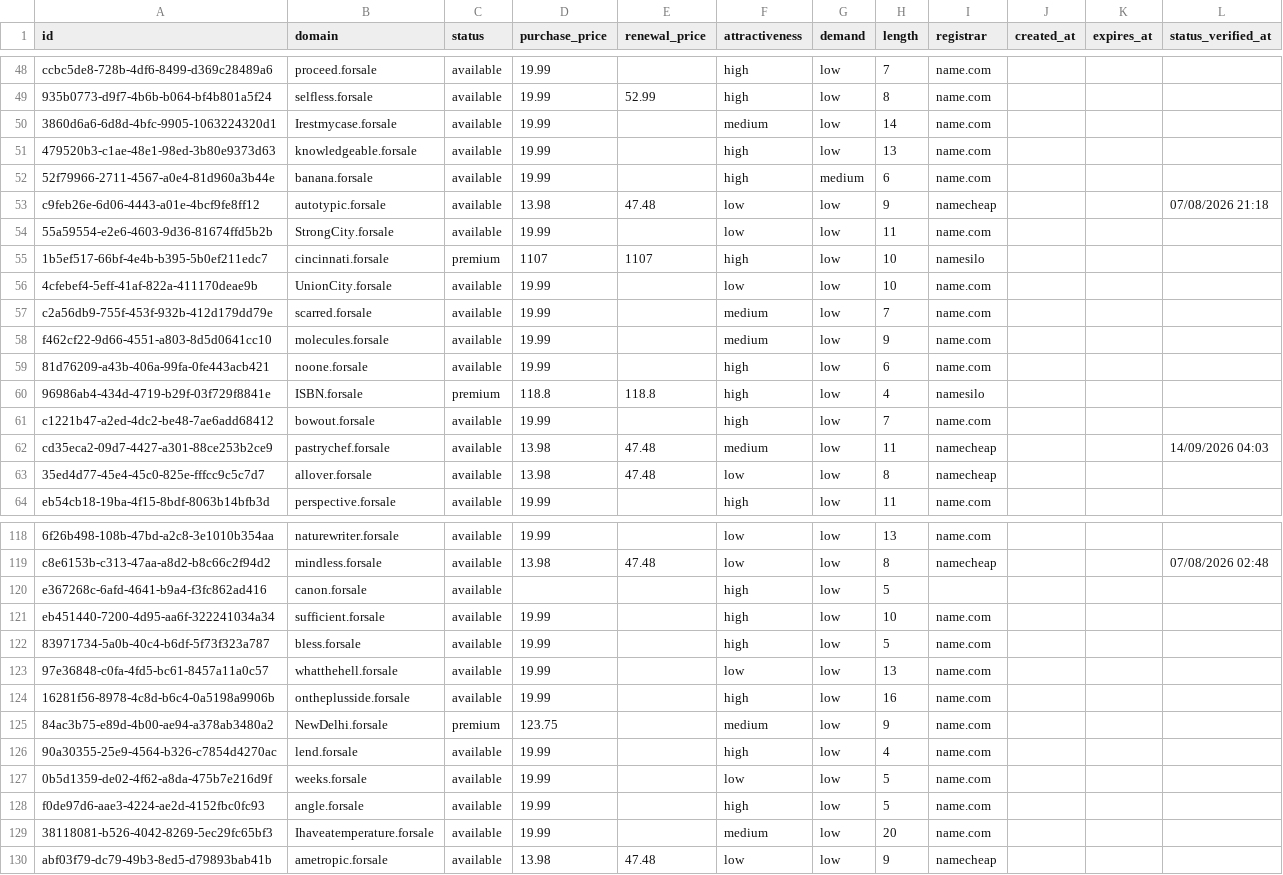
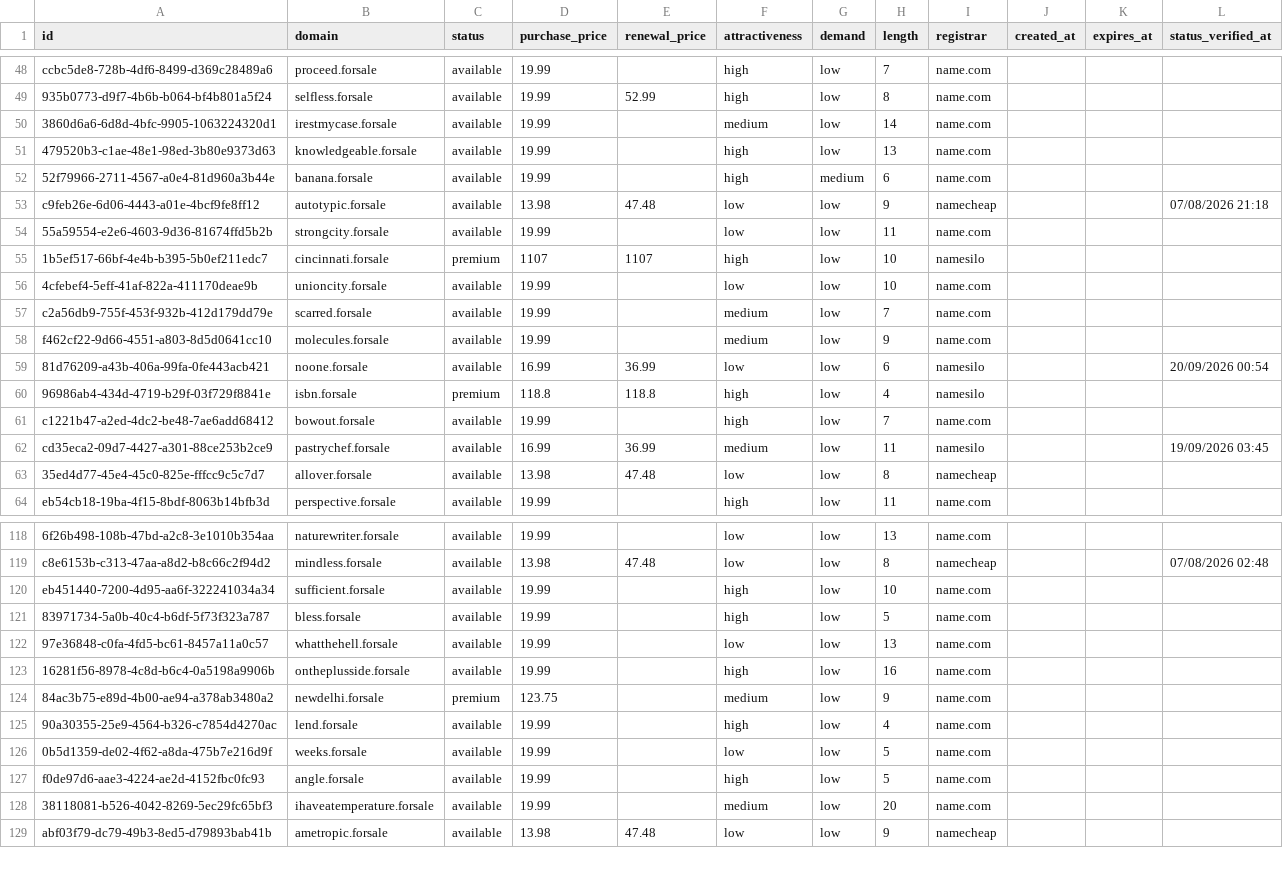
Before and after one commit to UniqueDomains/forsale-oneword-domains, a CSV file: forsale.csv, drawn as a sheet; only a part is shown, gaps mark what is left out; removed rows and columns are numbered as before the commit, all else as after; the diff covers the shown part only; the diff names each change by its address in the sheet, - before the commit and + after, or states it on an @@ line.

Commit message:
Domains update

```diff
--- a/forsale.csv
+++ b/forsale.csv
-B50 (domain): Irestmycase.forsale
+B50 (domain): irestmycase.forsale
-B54 (domain): StrongCity.forsale
+B54 (domain): strongcity.forsale
-B56 (domain): UnionCity.forsale
+B56 (domain): unioncity.forsale
-D59 (purchase_price): 19.99
+D59 (purchase_price): 16.99
-E59 (renewal_price): (empty)
+E59 (renewal_price): 36.99
-F59 (attractiveness): high
+F59 (attractiveness): low
-I59 (registrar): name.com
+I59 (registrar): namesilo
-L59 (status_verified_at): (empty)
+L59 (status_verified_at): 20/09/2026 00:54
-B60 (domain): ISBN.forsale
+B60 (domain): isbn.forsale
-D62 (purchase_price): 13.98
+D62 (purchase_price): 16.99
-E62 (renewal_price): 47.48
+E62 (renewal_price): 36.99
-I62 (registrar): namecheap
+I62 (registrar): namesilo
-L62 (status_verified_at): 14/09/2026 04:03
+L62 (status_verified_at): 19/09/2026 03:45
-row 120: e367268c-6afd-4641-b9a4-f3fc862ad416 | canon.forsale | available |  |  | high | low | 5
-B124 (domain): NewDelhi.forsale
+B124 (domain): newdelhi.forsale
-B128 (domain): Ihaveatemperature.forsale
+B128 (domain): ihaveatemperature.forsale
```
Also changed, not shown: 2 added rows, 1 removed row and 101 edited cells elsewhere in this file, 4 other files.
